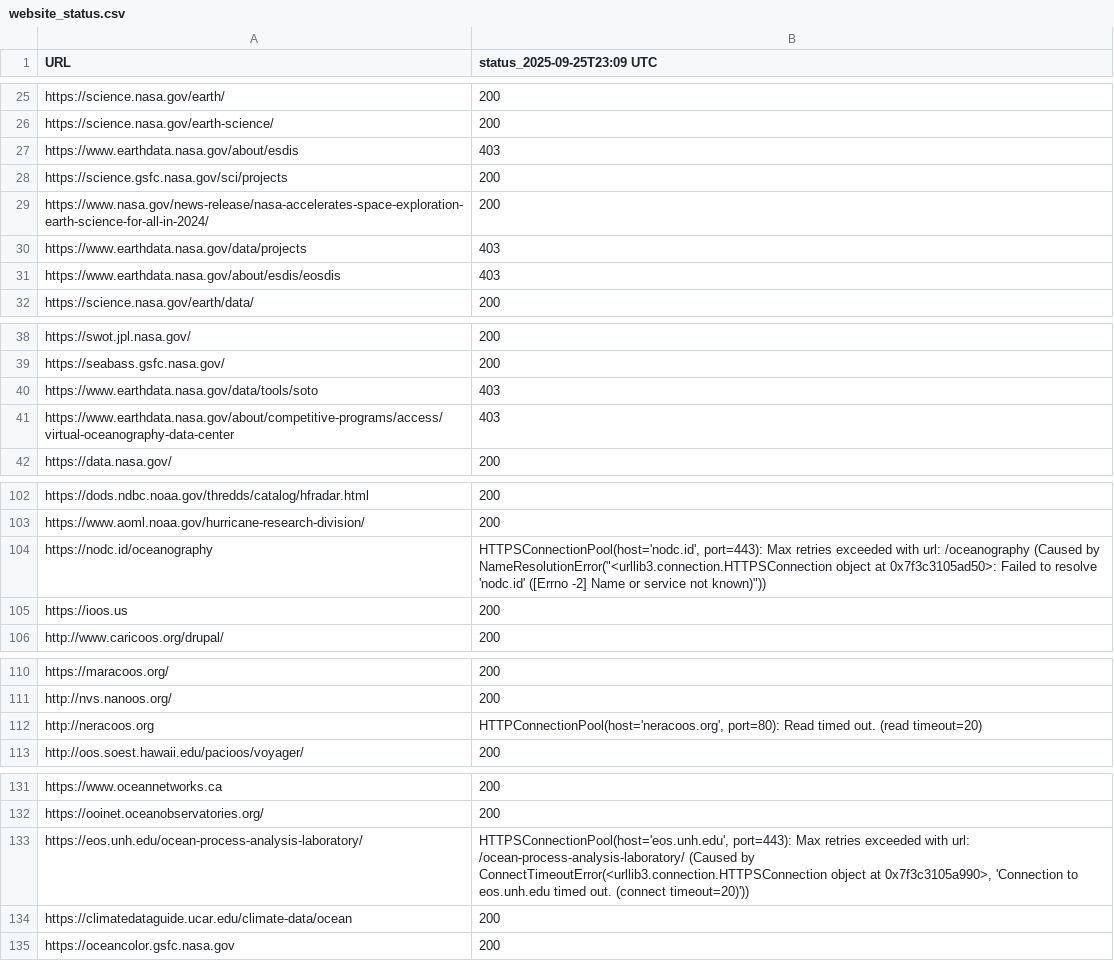
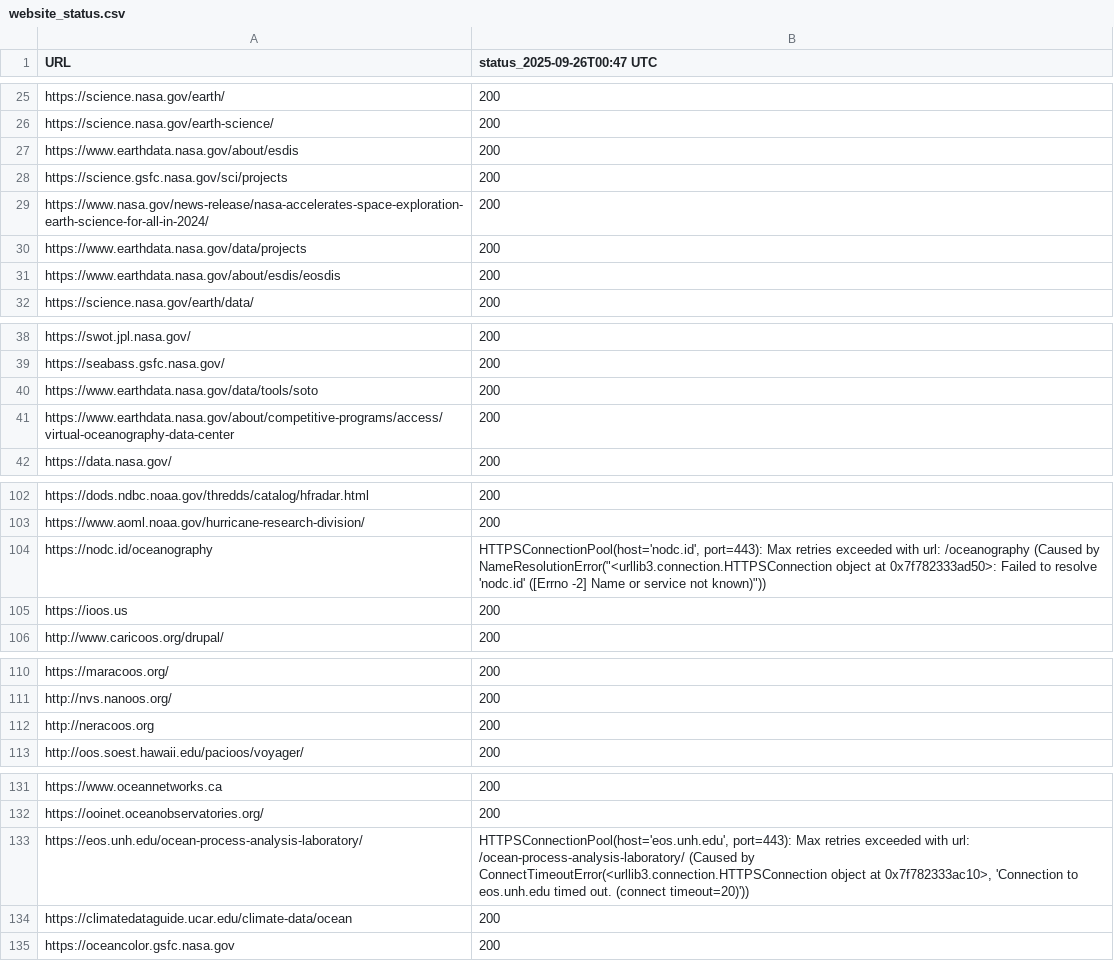
Before and after one commit to MathewBiddle/check_websites, a CSV file: website_status.csv, drawn as a sheet; only a part is shown, gaps mark what is left out; the diff covers the shown part only.

```diff
--- a/website_status.csv
+++ b/website_status.csv
@@ -1 +1 @@
-URL,status_2025-09-25T23:09 UTC
+URL,status_2025-09-26T00:47 UTC
@@ -26,7 +26,7 @@ https://science.nasa.gov/earth/,200
 https://science.nasa.gov/earth-science/,200
-https://www.earthdata.nasa.gov/about/esdis,403
+https://www.earthdata.nasa.gov/about/esdis,200
 https://science.gsfc.nasa.gov/sci/projects,200
 https://www.nasa.gov/news-release/nasa-accelerates-space-exploration-earth-science-for-all-in-2024/,200
-https://www.earthdata.nasa.gov/data/projects,403
-https://www.earthdata.nasa.gov/about/esdis/eosdis,403
+https://www.earthdata.nasa.gov/data/projects,200
+https://www.earthdata.nasa.gov/about/esdis/eosdis,200
 https://science.nasa.gov/earth/data/,200
@@ -39,4 +39,4 @@ https://swot.jpl.nasa.gov/,200
 https://seabass.gsfc.nasa.gov/,200
-https://www.earthdata.nasa.gov/data/tools/soto,403
-https://www.earthdata.nasa.gov/about/competitive-programs/access/virtual-oceanography-data-center,403
+https://www.earthdata.nasa.gov/data/tools/soto,200
+https://www.earthdata.nasa.gov/about/competitive-programs/access/virtual-oceanography-data-center,200
 https://data.nasa.gov/,200
@@ -103,3 +103,3 @@ https://dods.ndbc.noaa.gov/thredds/catalog/hfradar.html,200
 https://www.aoml.noaa.gov/hurricane-research-division/,200
-https://nodc.id/oceanography,"HTTPSConnectionPool(host='nodc.id', port=443): Max retries exceeded with url: /oceanography (Caused by NameResolutionError(""<urllib3.connection.HTTPSConnection object at 0x7f3c3105ad50>: Failed to resolve 'nodc.id' ([Errno -2] Name or service not known)""))"
+https://nodc.id/oceanography,"HTTPSConnectionPool(host='nodc.id', port=443): Max retries exceeded with url: /oceanography (Caused by NameResolutionError(""<urllib3.connection.HTTPSConnection object at 0x7f782333ad50>: Failed to resolve 'nodc.id' ([Errno -2] Name or service not known)""))"
 https://ioos.us,200
@@ -111,3 +111,3 @@ https://maracoos.org/,200
 http://nvs.nanoos.org/,200
-http://neracoos.org,"HTTPConnectionPool(host='neracoos.org', port=80): Read timed out. (read timeout=20)"
+http://neracoos.org,200
 http://oos.soest.hawaii.edu/pacioos/voyager/,200
@@ -132,3 +132,3 @@ https://www.oceannetworks.ca,200
 https://ooinet.oceanobservatories.org/,200
-https://eos.unh.edu/ocean-process-analysis-laboratory/,"HTTPSConnectionPool(host='eos.unh.edu', port=443): Max retries exceeded with url: /ocean-process-analysis-laboratory/ (Caused by ConnectTimeoutError(<urllib3.connection.HTTPSConnection object at 0x7f3c3105a990>, 'Connection to eos.unh.edu timed out. (connect timeout=20)'))"
+https://eos.unh.edu/ocean-process-analysis-laboratory/,"HTTPSConnectionPool(host='eos.unh.edu', port=443): Max retries exceeded with url: /ocean-process-analysis-laboratory/ (Caused by ConnectTimeoutError(<urllib3.connection.HTTPSConnection object at 0x7f782333ac10>, 'Connection to eos.unh.edu timed out. (connect timeout=20)'))"
 https://climatedataguide.ucar.edu/climate-data/ocean,200
```
Also changed, not shown: 3 edited cells elsewhere in this file, 1 other file.
